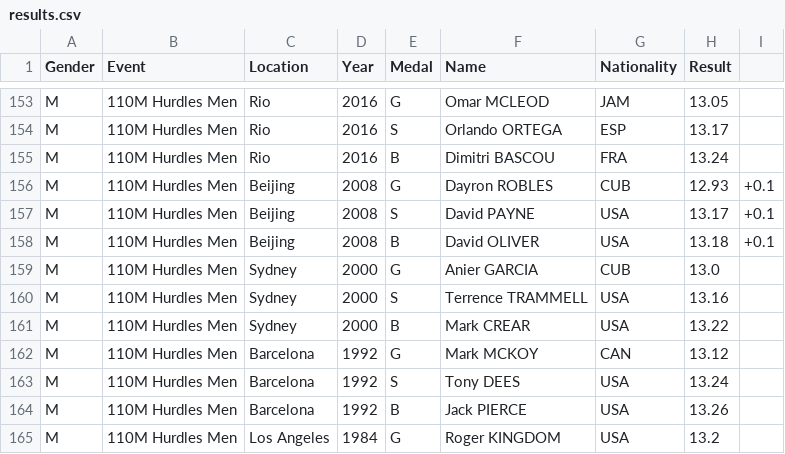
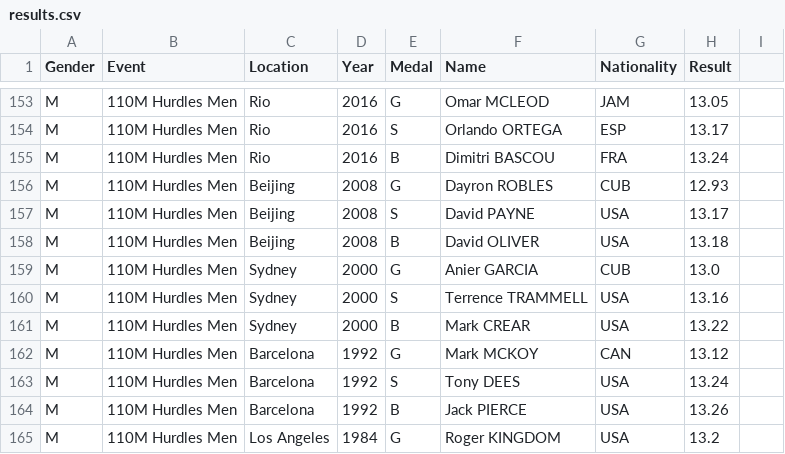
Before and after one commit to kamerongalm/Data115, a CSV file: results.csv, drawn as a sheet; only a part is shown, gaps mark what is left out.

Commit message:
Update results.csv

```diff
--- a/results.csv
+++ b/results.csv
@@ -155,5 +155,5 @@ M,110M Hurdles Men,Rio,2016,S,Orlando ORTEGA,ESP,13.17
 M,110M Hurdles Men,Rio,2016,B,Dimitri BASCOU,FRA,13.24
-M,110M Hurdles Men,Beijing,2008,G,Dayron ROBLES,CUB,12.93,+0.1
-M,110M Hurdles Men,Beijing,2008,S,David PAYNE,USA,13.17,+0.1
-M,110M Hurdles Men,Beijing,2008,B,David OLIVER,USA,13.18,+0.1
+M,110M Hurdles Men,Beijing,2008,G,Dayron ROBLES,CUB,12.93
+M,110M Hurdles Men,Beijing,2008,S,David PAYNE,USA,13.17
+M,110M Hurdles Men,Beijing,2008,B,David OLIVER,USA,13.18
 M,110M Hurdles Men,Sydney,2000,G,Anier GARCIA,CUB,13.0
```
